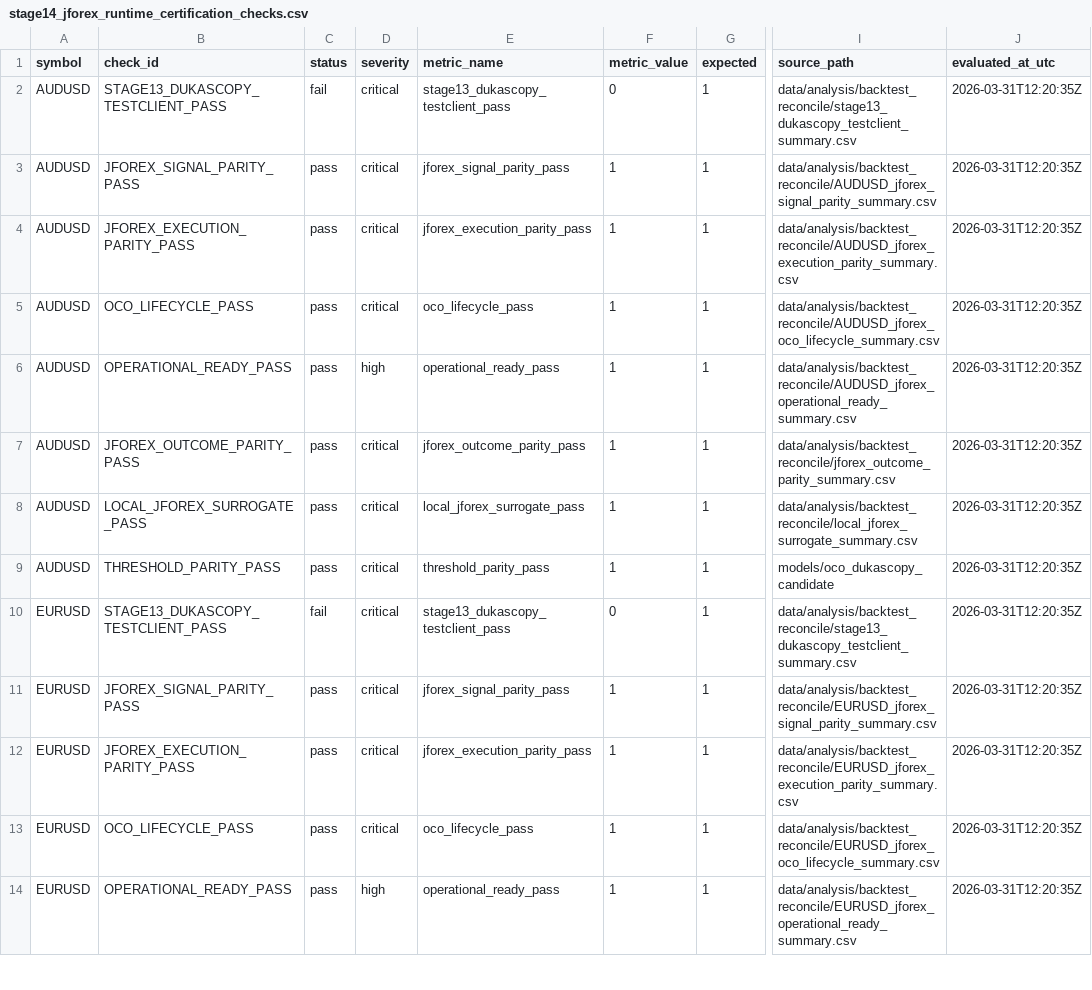
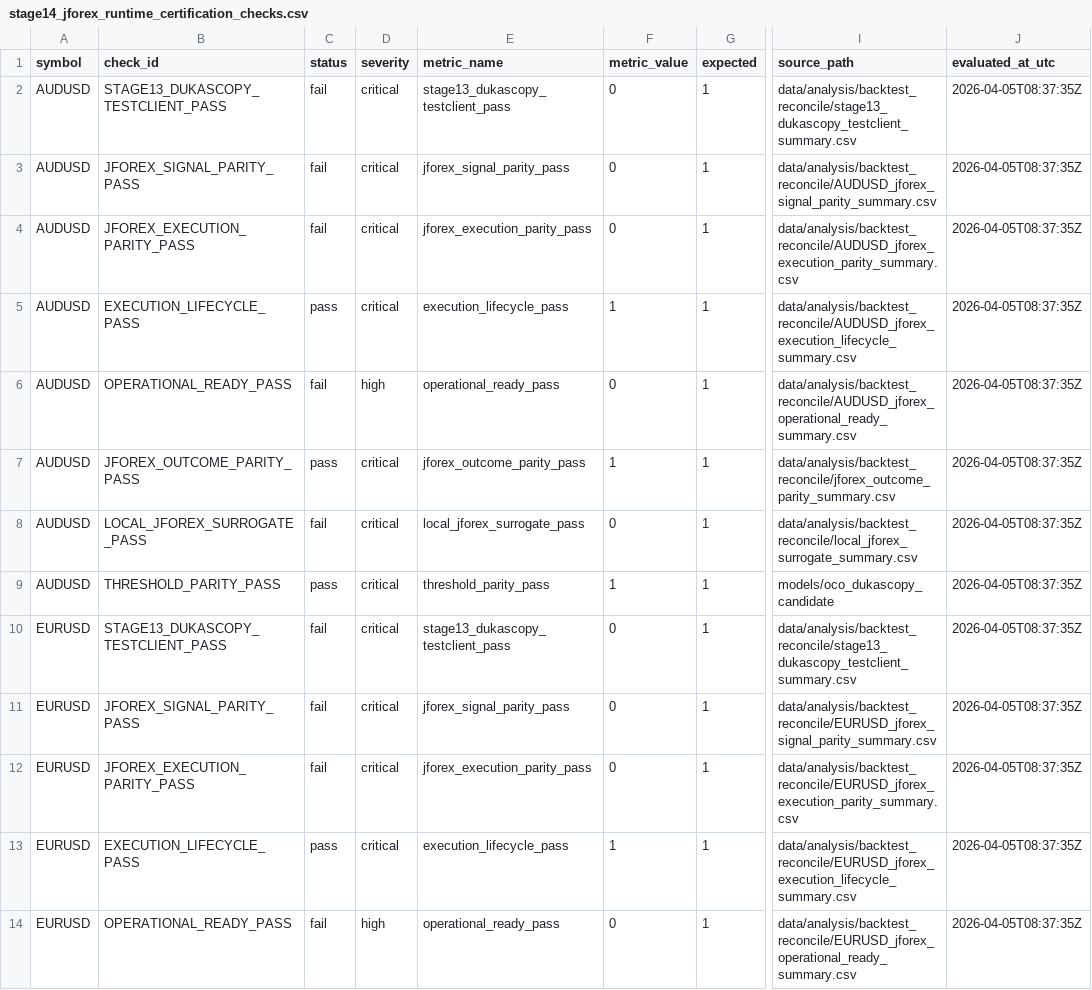
Before and after one commit to jbus84/behemoth, a CSV file: data/analysis/backtest_reconcile/stage14_jforex_runtime_certification_checks.csv, drawn as a sheet; only a part is shown, gaps mark what is left out; the diff covers the shown part only; the diff names each change by its address in the sheet, - before the commit and + after, or states it on an @@ line.

Commit message:
refactor: port stage14 certification to execution lifecycle (#23)
* docs: add stage14 execution lifecycle port spec

* test: lock stage14 execution lifecycle naming

* Tighten stage 14 lifecycle review tests

* test: clarify stage14 lifecycle failures

* test: lock stage14 execution lifecycle naming

* refactor: rename stage14 jforex lifecycle artifacts

* refactor: rename stage14 jforex lifecycle artifacts

* refactor: rename stage14 jforex lifecycle artifacts

* refactor: port stage14 validator to execution lifecycle

* Tighten stage 14 lifecycle contract

* refactor: align local surrogate lifecycle naming

* docs: align stage14 authority and outputs

* chore: finalize stage14 certification outputs

---------

Co-authored-by: Daniel Fisher <danielfisher@192.168.1.172>

```diff
--- a/data/analysis/backtest_reconcile/stage14_jforex_runtime_certification_checks.csv
+++ b/data/analysis/backtest_reconcile/stage14_jforex_runtime_certification_checks.csv
-J2:J14 (evaluated_at_utc): 2026-03-31T12:20:35Z
+J2:J14 (evaluated_at_utc): 2026-04-05T08:37:35Z
-C3:C4 (status): pass
+C3:C4 (status): fail
-F3:F4 (metric_value): 1
+F3:F4 (metric_value): 0
-B5 (check_id): OCO_LIFECYCLE_PASS
+B5 (check_id): EXECUTION_LIFECYCLE_PASS
-E5 (metric_name): oco_lifecycle_pass
+E5 (metric_name): execution_lifecycle_pass
-I5 (source_path): data/analysis/backtest_reconcile/AUDUSD_jforex_oco_lifecycle_summary.csv
+I5 (source_path): data/analysis/backtest_reconcile/AUDUSD_jforex_execution_lifecycle_summary.csv
-C6 (status): pass
+C6 (status): fail
-F6 (metric_value): 1
+F6 (metric_value): 0
-C8 (status): pass
+C8 (status): fail
-F8 (metric_value): 1
+F8 (metric_value): 0
-C11:C12 (status): pass
+C11:C12 (status): fail
-F11:F12 (metric_value): 1
+F11:F12 (metric_value): 0
-B13 (check_id): OCO_LIFECYCLE_PASS
+B13 (check_id): EXECUTION_LIFECYCLE_PASS
-E13 (metric_name): oco_lifecycle_pass
+E13 (metric_name): execution_lifecycle_pass
-I13 (source_path): data/analysis/backtest_reconcile/EURUSD_jforex_oco_lifecycle_summary.csv
+I13 (source_path): data/analysis/backtest_reconcile/EURUSD_jforex_execution_lifecycle_summary.csv
-C14 (status): pass
+C14 (status): fail
-F14 (metric_value): 1
+F14 (metric_value): 0
```
Also changed, not shown: 87 edited cells elsewhere in this file, data/analysis/backtest_reconcile/local_jforex_surrogate_checks.csv, data/analysis/backtest_reconcile/local_jforex_surrogate_summary.csv, 14 other files.
